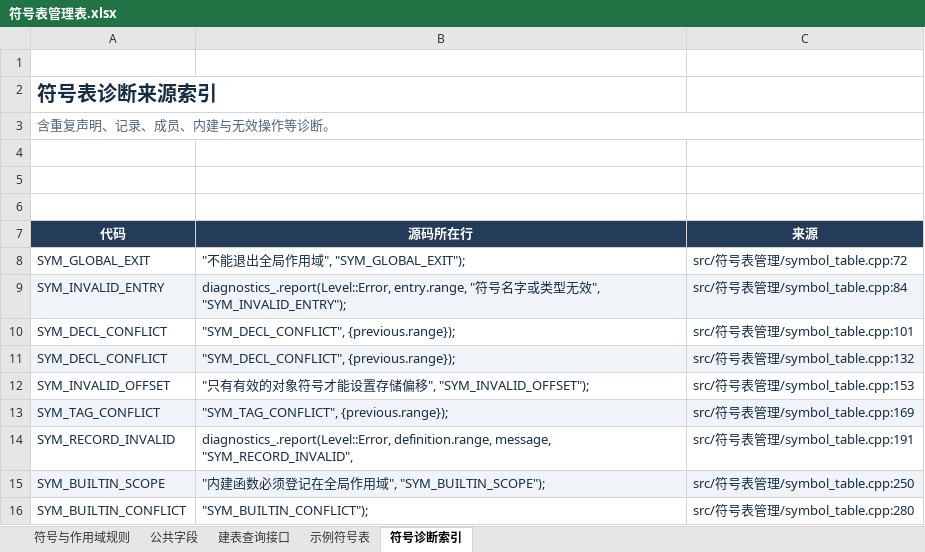
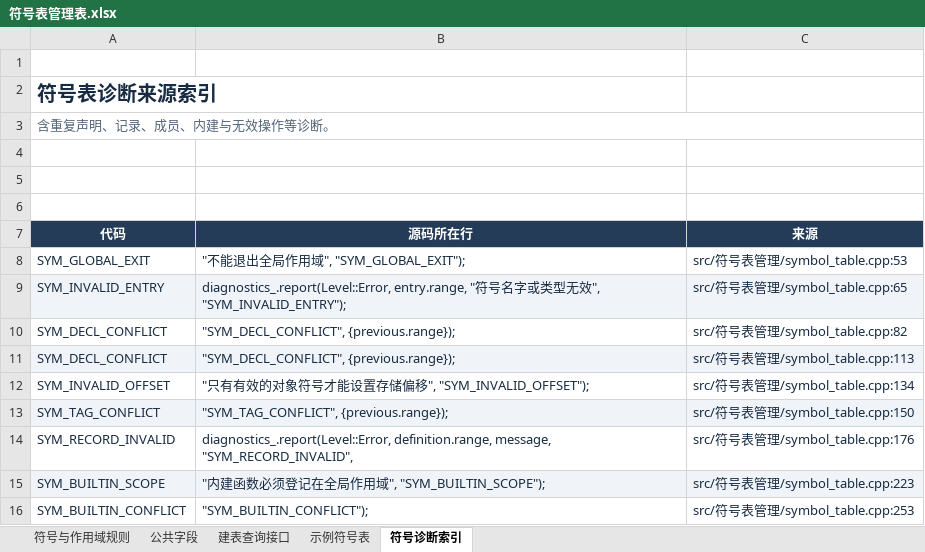
Before and after one commit to EternalLonging/AAACompilerDevelopment, an Excel workbook: 实验设计/符号表管理/符号表格/符号表管理表.xlsx, sheet 符号诊断索引, drawn as a sheet; values as stored, in another font and other column widths than the file's, no borders; table styles not drawn; the diff names each change by its address in the sheet, - before the commit and + after, or states it on an @@ line.

Commit message:
refactor(symbols): trust semantic record layouts

```diff
--- a/实验设计/符号表管理/符号表格/符号表管理表.xlsx (sheet 符号诊断索引)
+++ b/实验设计/符号表管理/符号表格/符号表管理表.xlsx (sheet 符号诊断索引)
-C8 (来源): src/符号表管理/symbol_table.cpp:72
+C8 (来源): src/符号表管理/symbol_table.cpp:53
-C9 (来源): src/符号表管理/symbol_table.cpp:84
+C9 (来源): src/符号表管理/symbol_table.cpp:65
-C10 (来源): src/符号表管理/symbol_table.cpp:101
+C10 (来源): src/符号表管理/symbol_table.cpp:82
-C11 (来源): src/符号表管理/symbol_table.cpp:132
+C11 (来源): src/符号表管理/symbol_table.cpp:113
-C12 (来源): src/符号表管理/symbol_table.cpp:153
+C12 (来源): src/符号表管理/symbol_table.cpp:134
-C13 (来源): src/符号表管理/symbol_table.cpp:169
+C13 (来源): src/符号表管理/symbol_table.cpp:150
-C14 (来源): src/符号表管理/symbol_table.cpp:191
+C14 (来源): src/符号表管理/symbol_table.cpp:176
-C15 (来源): src/符号表管理/symbol_table.cpp:250
+C15 (来源): src/符号表管理/symbol_table.cpp:223
-C16 (来源): src/符号表管理/symbol_table.cpp:280
+C16 (来源): src/符号表管理/symbol_table.cpp:253
```
Also changed, not shown: sheet 建表查询接口, sheet 符号与作用域规则, 8 other files.
